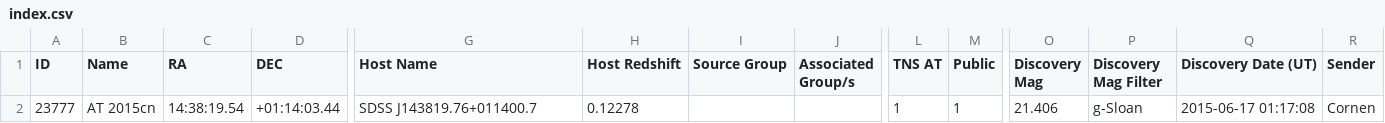
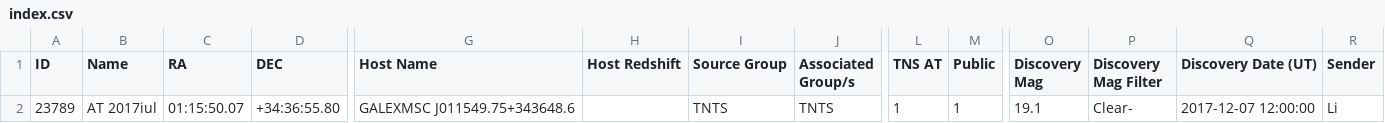
Before and after one commit to astrocatalogs/tde-external, a CSV file: TNS/index.csv, drawn as a sheet; only a part is shown, gaps mark what is left out; removed rows and columns are numbered as before the commit, all else as after; rows hold the shown columns only; the diff names each change by its address in the sheet, - before the commit and + after, or states it on an @@ line.

```diff
--- a/TNS/index.csv
+++ b/TNS/index.csv
-row 2: 23777 | AT 2015cn | 14:38:19.54 | +01:14:03.44 | SDSS J143819.76+011400.7 | 0.12278 |  |  | 1 | 1 | 21.406 | g-Sloan | 2015-06-17 01:17:08 | Cornen
+row 2: 23789 | AT 2017iul | 01:15:50.07 | +34:36:55.80 | GALEXMSC J011549.75+343648.6 |  | TNTS | TNTS | 1 | 1 | 19.1 | Clear- | 2017-12-07 12:00:00 | Li
```
Also changed, not shown: TNS/page-18.csv, 4 other files.
